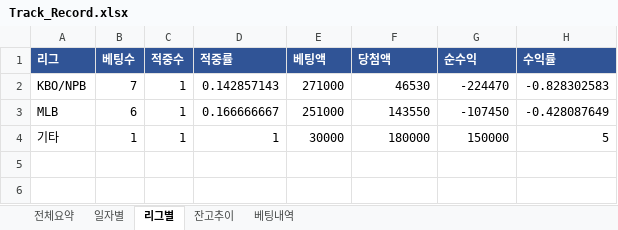
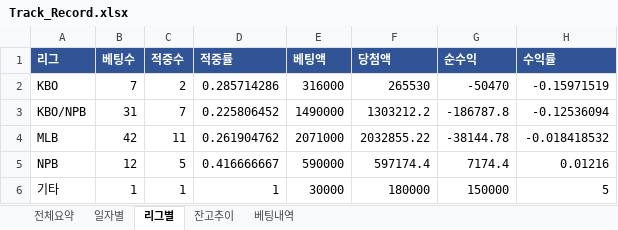
Before and after one commit to rushsis2203-commits/toto-analyzer-track-record, an Excel workbook: data/Track_Record.xlsx, sheet 리그별, drawn as a sheet; values as stored, in another font and other column widths than the file's, no borders; addresses are those after the commit; the diff names each change by its address in the sheet, - before the commit and + after, or states it on an @@ line.

```diff
--- a/data/Track_Record.xlsx (sheet 리그별)
+++ b/data/Track_Record.xlsx (sheet 리그별)
+row 2: KBO | 7 | 2 | 0.285714286 | 316000 | 265530 | -50470 | -0.15971519
-B3 (베팅수): 7
+B3 (베팅수): 31
-C3 (적중수): 1
+C3 (적중수): 7
-D3 (적중률): 0.142857143
+D3 (적중률): 0.225806452
-E3 (베팅액): 271000
+E3 (베팅액): 1490000
-F3 (당첨액): 46530
+F3 (당첨액): 1303212.2
-G3 (순수익): -224470
+G3 (순수익): -186787.8
-H3 (수익률): -0.828302583
+H3 (수익률): -0.12536094
-B4 (베팅수): 6
+B4 (베팅수): 42
-C4 (적중수): 1
+C4 (적중수): 11
-D4 (적중률): 0.166666667
+D4 (적중률): 0.261904762
-E4 (베팅액): 251000
+E4 (베팅액): 2071000
-F4 (당첨액): 143550
+F4 (당첨액): 2032855.22
-G4 (순수익): -107450
+G4 (순수익): -38144.78
-H4 (수익률): -0.428087649
+H4 (수익률): -0.018418532
+row 5: NPB | 12 | 5 | 0.416666667 | 590000 | 597174.4 | 7174.4 | 0.01216
```
Also changed, not shown: sheet 베팅내역, sheet 일자별, sheet 잔고추이, sheet 전체요약.
